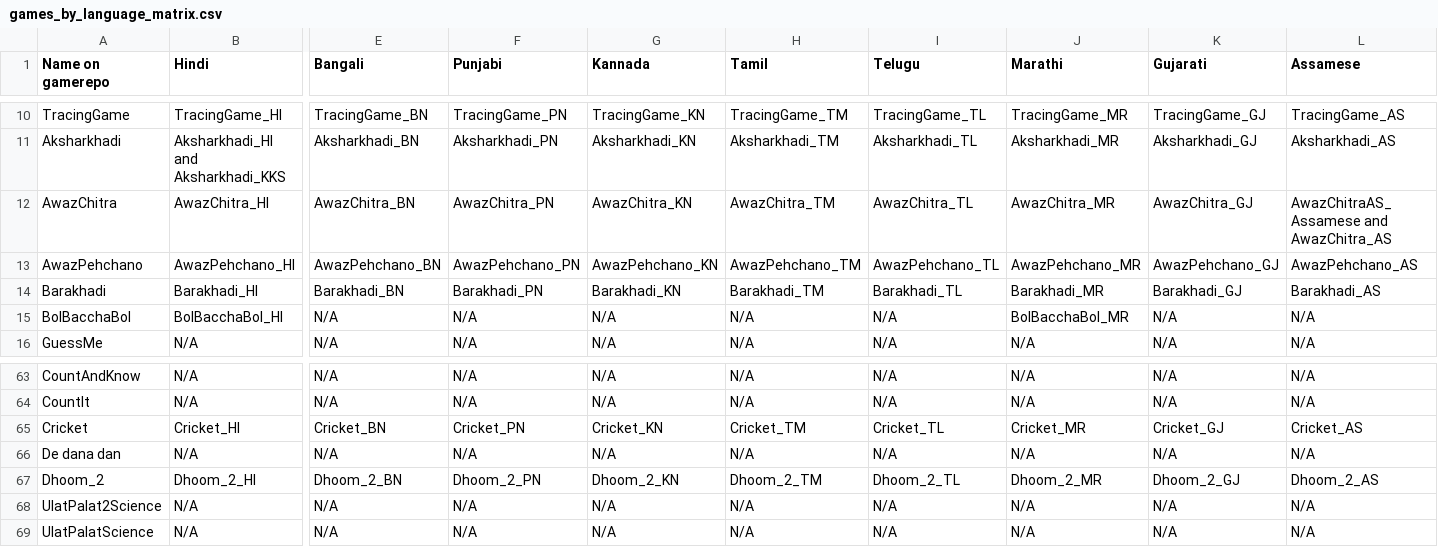
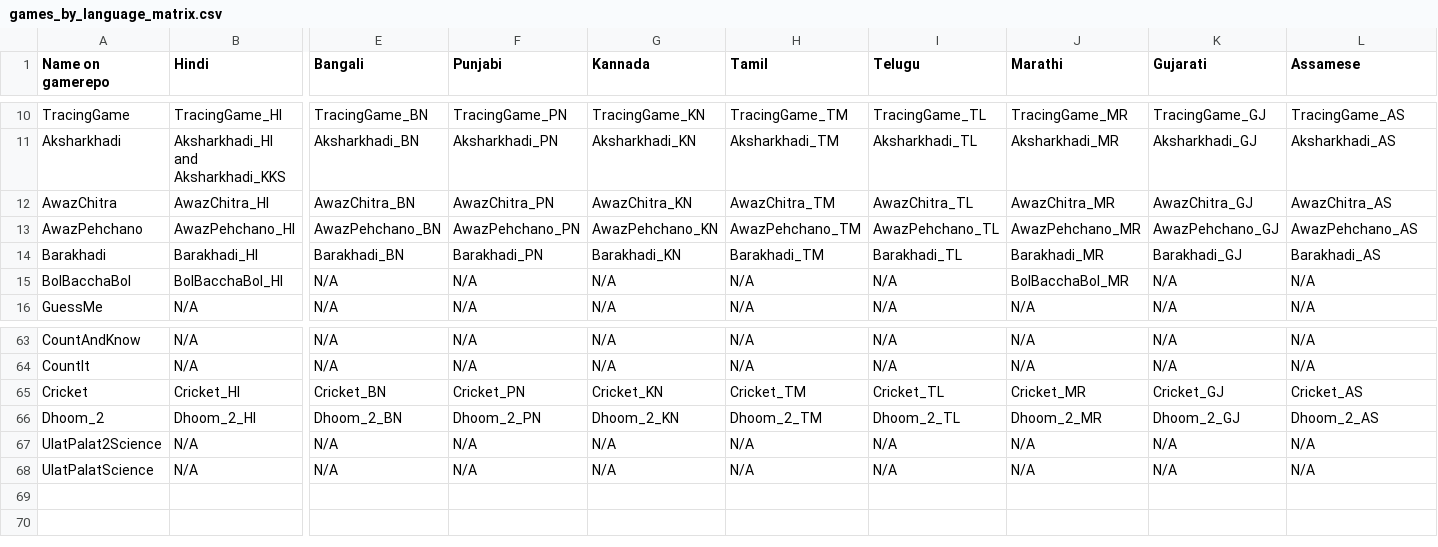
Before and after one commit to learningequality/sushi-chef-pradigi, a CSV file: notebooks/games_by_language_matrix.csv, drawn as a sheet; only a part is shown, gaps mark what is left out; rows hold the shown columns only; the diff names each change by its address in the sheet, - before the commit and + after, or states it on an @@ line.

```diff
--- a/notebooks/games_by_language_matrix.csv
+++ b/notebooks/games_by_language_matrix.csv
-L12 (Assamese): AwazChitraAS_Assamese and AwazChitra_AS
+L12 (Assamese): AwazChitra_AS
-row 66: De dana dan | N/A | N/A | N/A | N/A | N/A | N/A | N/A | N/A | N/A
```
Also changed, not shown: 3 other files.
